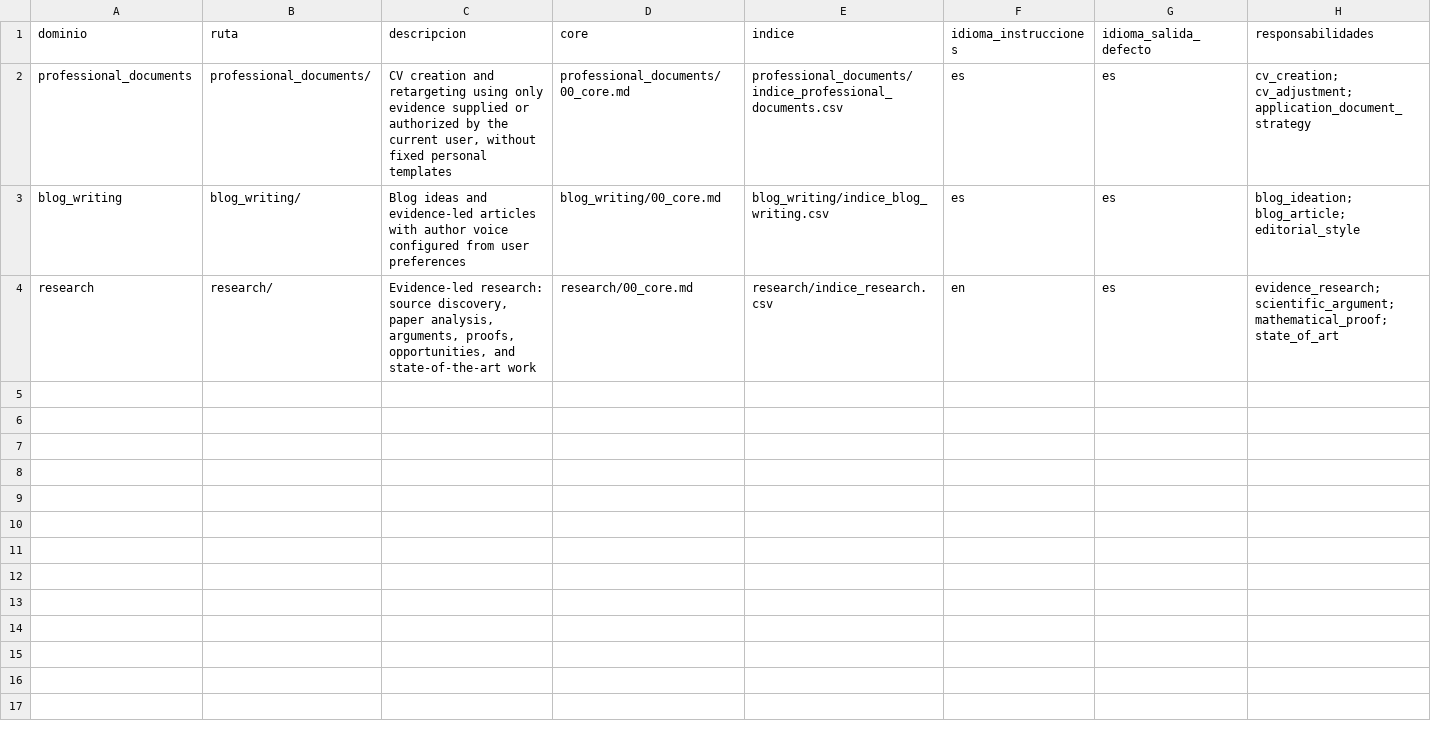
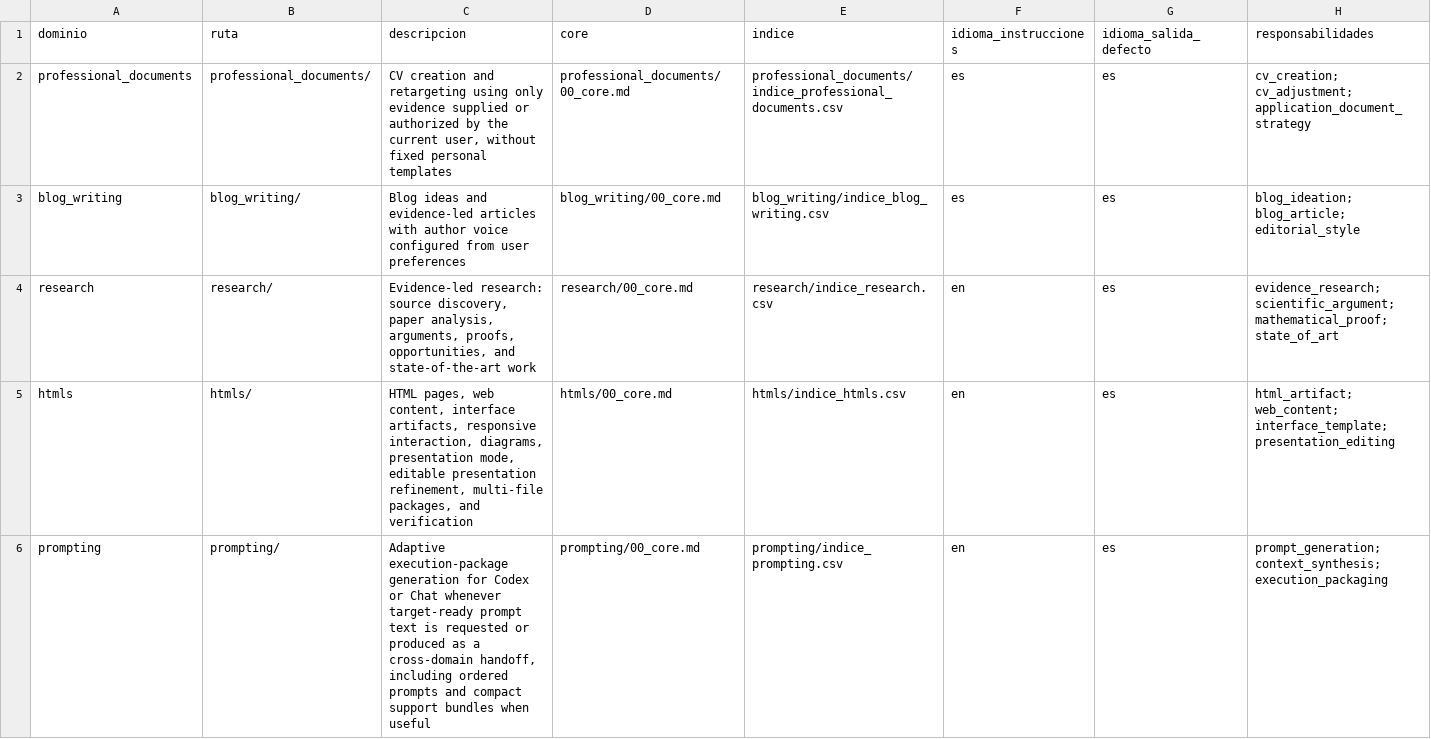
Before and after one commit to DOKOS-TAYOS/knotbase, a CSV file: info_for_ai/indice_dominios.csv, drawn as a sheet.

```diff
--- a/info_for_ai/indice_dominios.csv
+++ b/info_for_ai/indice_dominios.csv
@@ -4 +4,3 @@ blog_writing,blog_writing/,"Blog ideas and evidence-led articles with author voi
 research,research/,"Evidence-led research: source discovery, paper analysis, arguments, proofs, opportunities, and state-of-the-art work",research/00_core.md,research/indice_research.csv,en,es,"evidence_research; scientific_argument; mathematical_proof; state_of_art"
+htmls,htmls/,"HTML pages, web content, interface artifacts, responsive interaction, diagrams, presentation mode, editable presentation refinement, multi-file packages, and verification",htmls/00_core.md,htmls/indice_htmls.csv,en,es,"html_artifact; web_content; interface_template; presentation_editing"
+prompting,prompting/,"Adaptive execution-package generation for Codex or Chat whenever target-ready prompt text is requested or produced as a cross-domain handoff, including ordered prompts and compact support bundles when useful",prompting/00_core.md,prompting/indice_prompting.csv,en,es,"prompt_generation; context_synthesis; execution_packaging"
```
Also changed, not shown: info_for_ai/comandos.csv, manifests/source_parity.csv, 12 other files.
